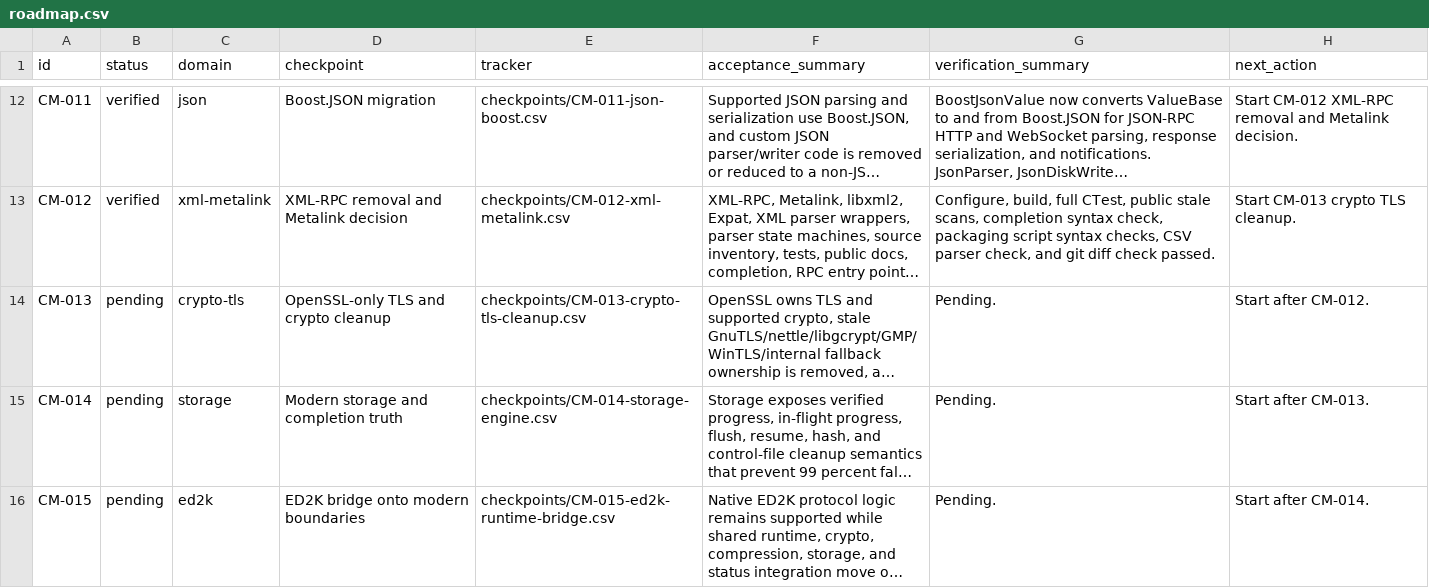
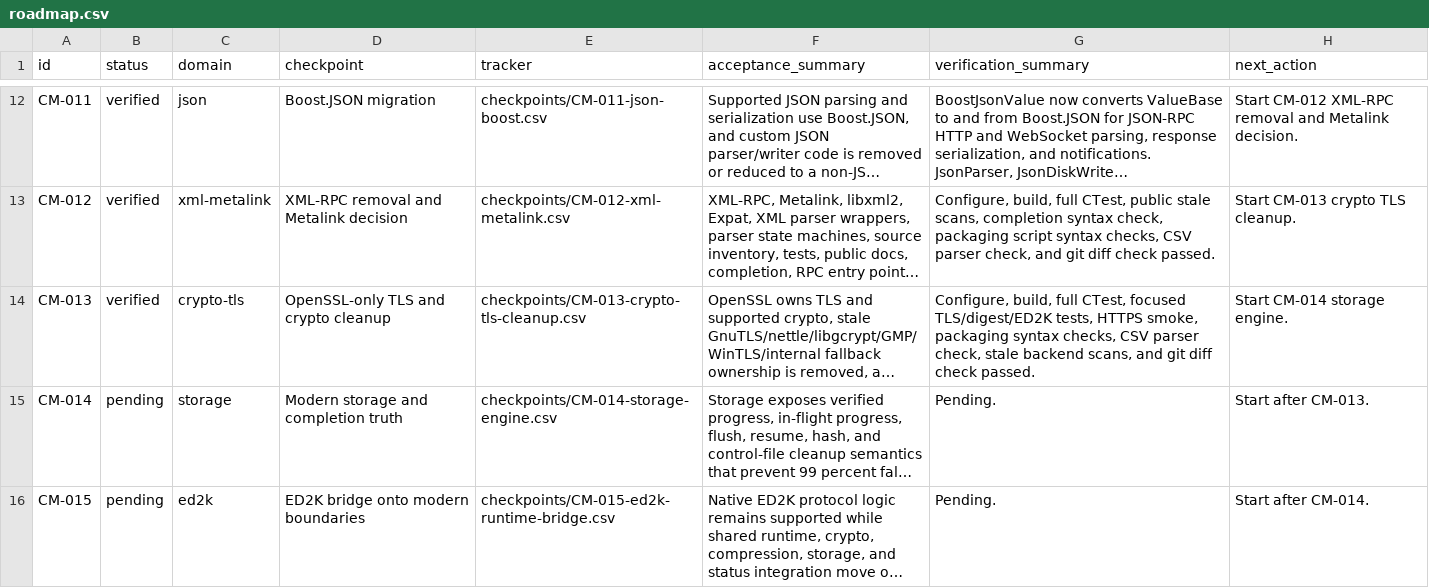
Before and after one commit to AnInsomniacy/aria2-next, a CSV file: docs/maintenance/core-modernization/roadmap.csv, drawn as a sheet; only a part is shown, gaps mark what is left out; long unchanged cells end in …; the diff names each change by its address in the sheet, - before the commit and + after, or states it on an @@ line.

```diff
--- a/docs/maintenance/core-modernization/roadmap.csv
+++ b/docs/maintenance/core-modernization/roadmap.csv
-B14 (status): pending
+B14 (status): verified
-G14 (verification_summary): Pending.
+G14 (verification_summary): Configure, build, full CTest, focused TLS/digest/ED2K tests, HTTPS smoke, packaging syntax checks, CSV parser check, stale backend scans, and git diff check passed.
-H14 (next_action): Start after CM-012.
+H14 (next_action): Start CM-014 storage engine.
```
Also changed, not shown: docs/maintenance/core-modernization/capability-ledger.csv, docs/maintenance/core-modernization/dependency-ledger.csv, 52 other files.
